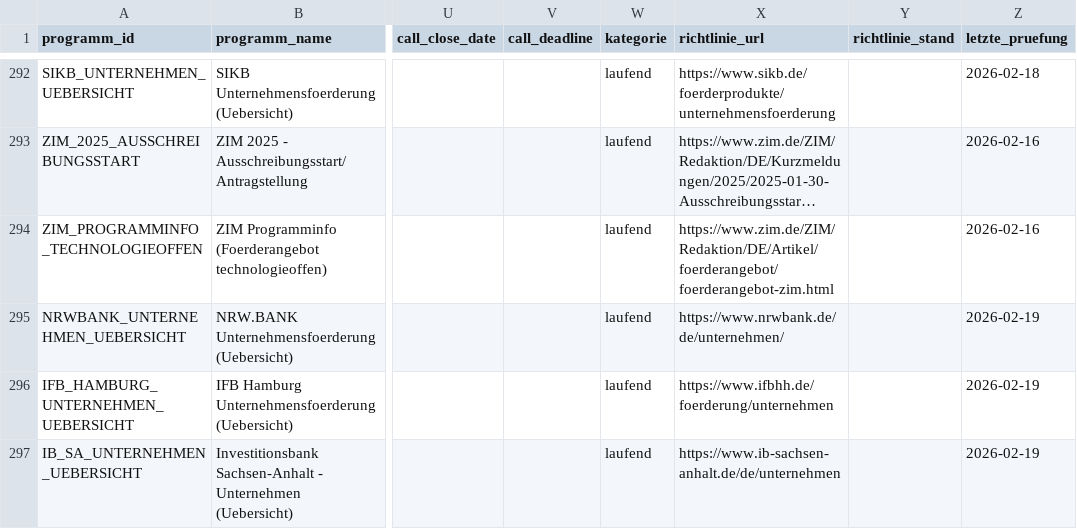
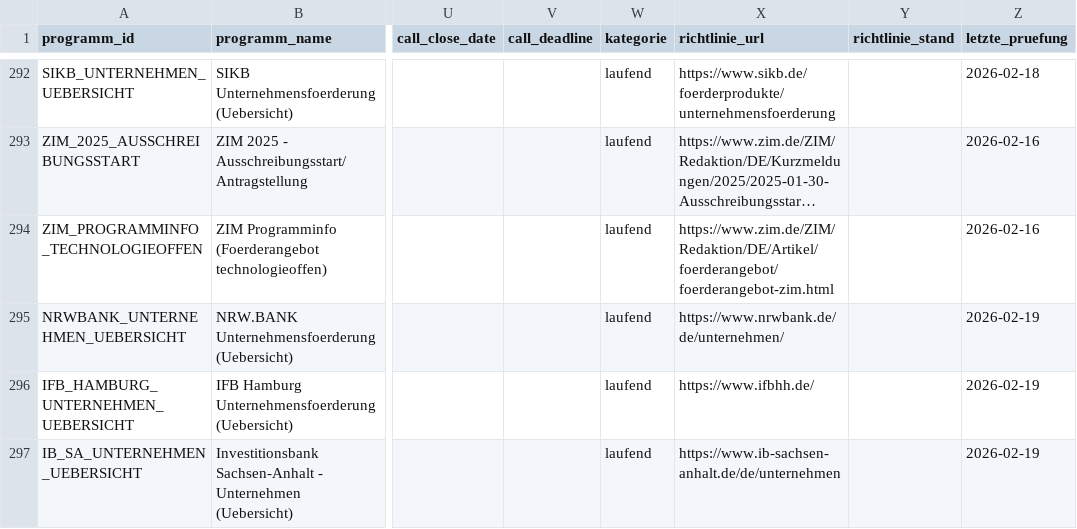
Before and after one commit to weissio/foerdermittel-navigator, a CSV file: data/foerderprogramme.csv, drawn as a sheet; only a part is shown, gaps mark what is left out; long unchanged cells end in …; the diff covers the shown part only; the diff names each change by its address in the sheet, - before the commit and + after, or states it on an @@ line.

```diff
--- a/data/foerderprogramme.csv
+++ b/data/foerderprogramme.csv
-X296 (richtlinie_url): https://www.ifbhh.de/foerderung/unternehmen
+X296 (richtlinie_url): https://www.ifbhh.de/
```
Also changed, not shown: 52 edited cells elsewhere in this file, 10 other files.
